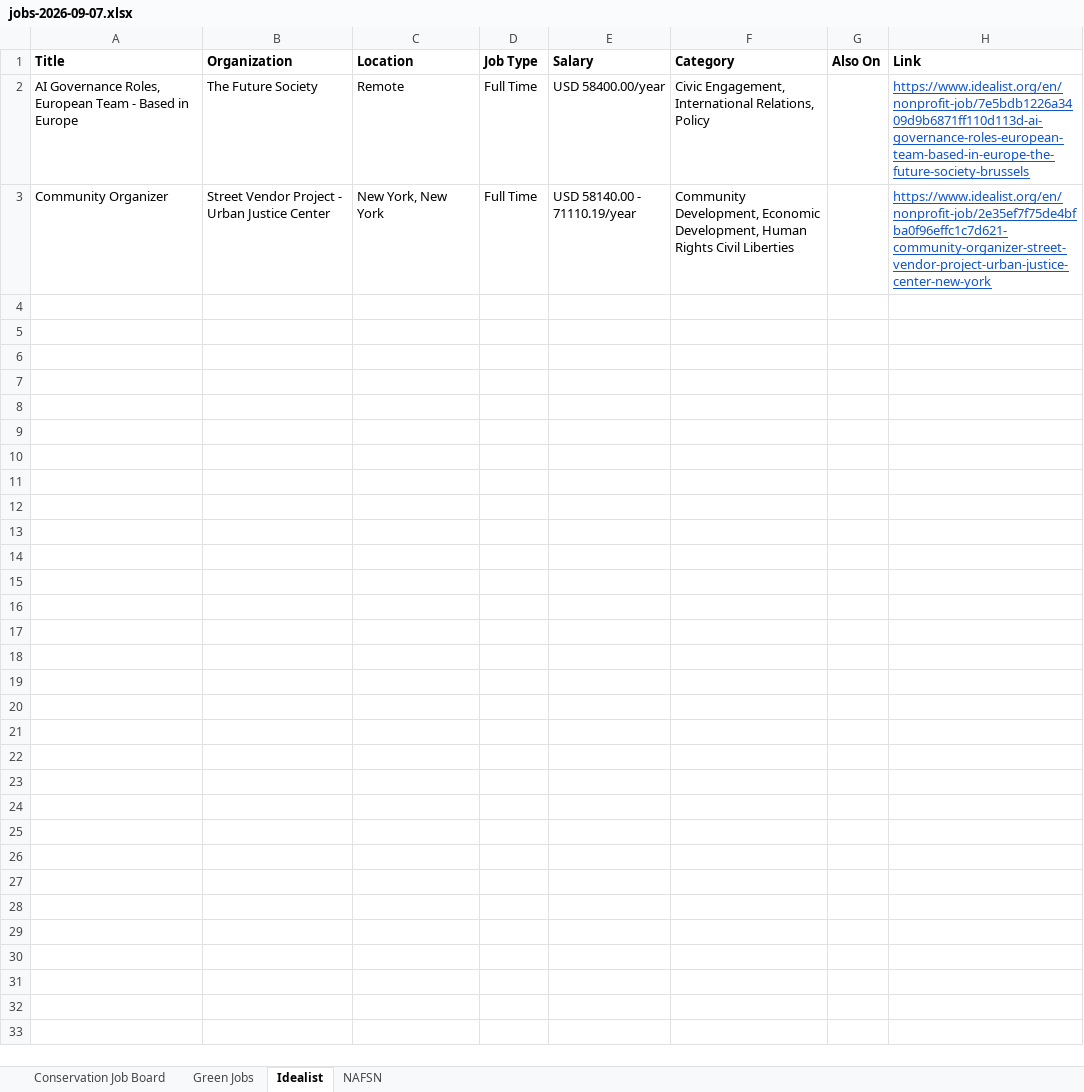
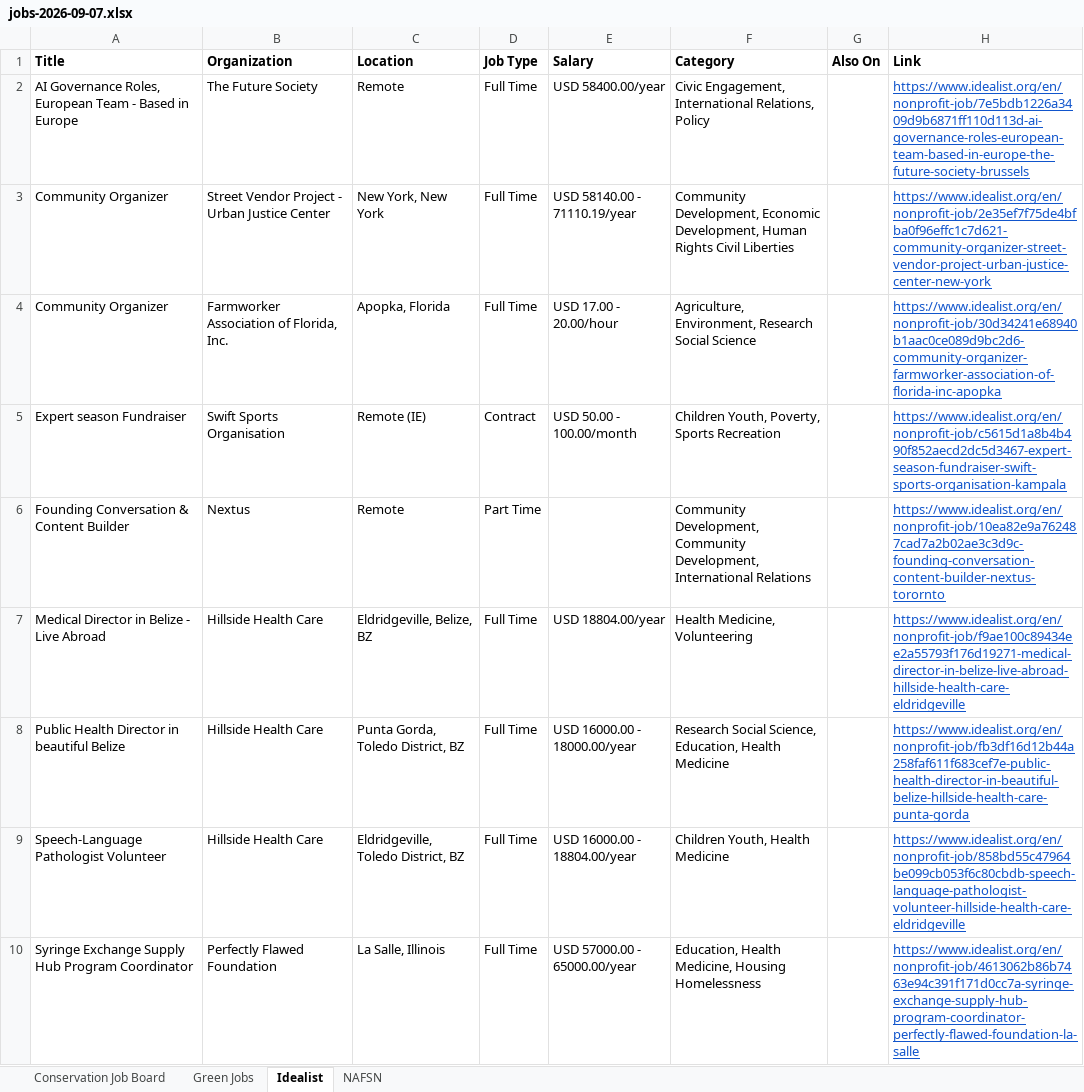
Before and after one commit to dchandarana07/jobs-digest, an Excel workbook: docs/xlsx/jobs-2026-09-07.xlsx, sheet Idealist, drawn as a sheet; values as stored, in another font and other column widths than the file's, no borders; the diff names each change by its address in the sheet, - before the commit and + after, or states it on an @@ line.

```diff
--- a/docs/xlsx/jobs-2026-09-07.xlsx (sheet Idealist)
+++ b/docs/xlsx/jobs-2026-09-07.xlsx (sheet Idealist)
+row 4: Community Organizer | Farmworker Association of Florida, Inc. | Apopka, Florida | Full Time | USD 17.00 - 20.00/hour | Agriculture, Environment, Research Social Science |  | https://www.idealist.org/en/nonprofit-job/30d34241e68940b1aac0ce089d9bc2d6-community-organizer-farmworker-association-of-florida-inc-apopka
+row 5: Expert season Fundraiser | Swift Sports Organisation | Remote (IE) | Contract | USD 50.00 - 100.00/month | Children Youth, Poverty, Sports Recreation |  | https://www.idealist.org/en/nonprofit-job/c5615d1a8b4b490f852aecd2dc5d3467-expert-season-fundraiser-swift-sports-organisation-kampala
+row 6: Founding Conversation & Content Builder | Nextus | Remote | Part Time |  | Community Development, Community Development, International Relations |  | https://www.idealist.org/en/nonprofit-job/10ea82e9a762487cad7a2b02ae3c3d9c-founding-conversation-content-builder-nextus-torornto
+row 7: Medical Director in Belize - Live Abroad | Hillside Health Care | Eldridgeville, Belize, BZ | Full Time | USD 18804.00/year | Health Medicine, Volunteering |  | https://www.idealist.org/en/nonprofit-job/f9ae100c89434ee2a55793f176d19271-medical-director-in-belize-live-abroad-hillside-health-care-eldridgeville
+row 8: Public Health Director in beautiful Belize | Hillside Health Care | Punta Gorda, Toledo District, BZ | Full Time | USD 16000.00 - 18000.00/year | Research Social Science, Education, Health Medicine |  | https://www.idealist.org/en/nonprofit-job/fb3df16d12b44a258faf611f683cef7e-public-health-director-in-beautiful-belize-hillside-health-care-punta-gorda
+row 9: Speech-Language Pathologist Volunteer | Hillside Health Care | Eldridgeville, Toledo District, BZ | Full Time | USD 16000.00 - 18804.00/year | Children Youth, Health Medicine |  | https://www.idealist.org/en/nonprofit-job/858bd55c47964be099cb053f6c80cbdb-speech-language-pathologist-volunteer-hillside-health-care-eldridgeville
+row 10: Syringe Exchange Supply Hub Program Coordinator | Perfectly Flawed Foundation | La Salle, Illinois | Full Time | USD 57000.00 - 65000.00/year | Education, Health Medicine, Housing Homelessness |  | https://www.idealist.org/en/nonprofit-job/4613062b86b7463e94c391f171d0cc7a-syringe-exchange-supply-hub-program-coordinator-perfectly-flawed-foundation-la-salle
```
Also changed, not shown: sheet Conservation Job Board, 3 other files.
